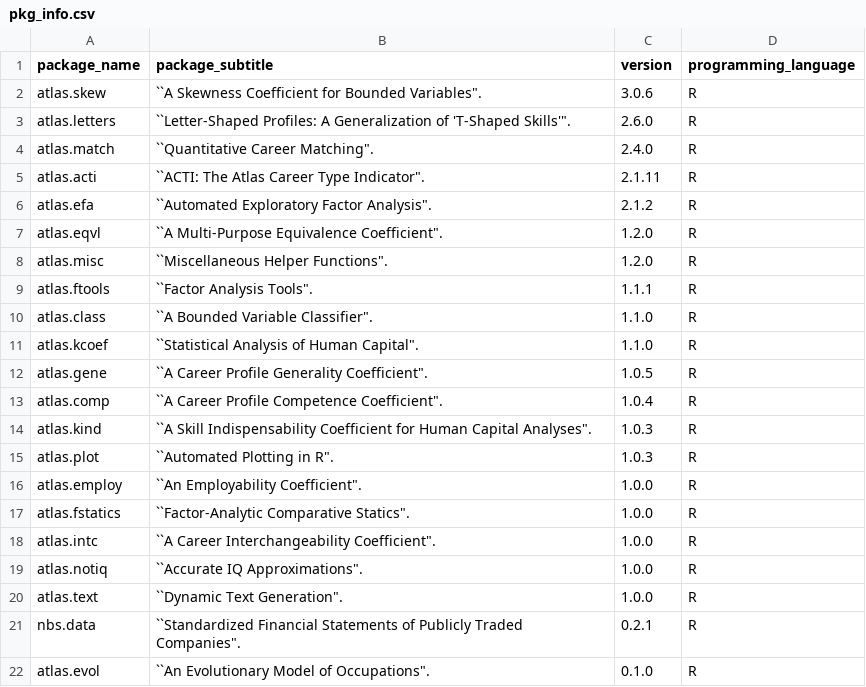
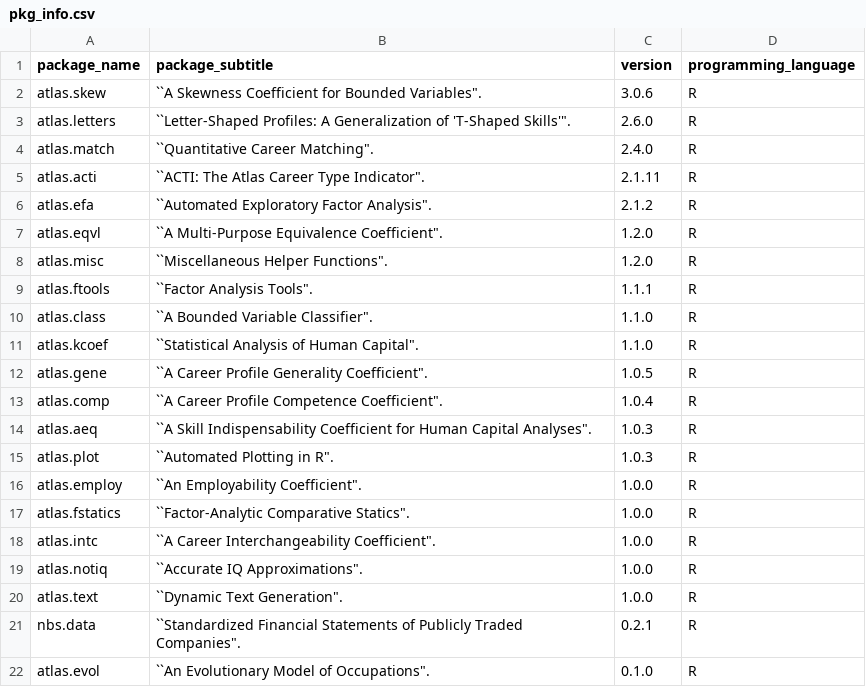
Before and after one commit to CaoBittencourt/auto.cv, a CSV file: pkg_info.csv, drawn as a sheet.

```diff
--- a/pkg_info.csv
+++ b/pkg_info.csv
@@ -13,3 +13,3 @@ atlas.gene,"``A Career Profile Generality Coefficient"".",1.0.5,R
 atlas.comp,"``A Career Profile Competence Coefficient"".",1.0.4,R
-atlas.kind,"``A Skill Indispensability Coefficient for Human Capital Analyses"".",1.0.3,R
+atlas.aeq,"``A Skill Indispensability Coefficient for Human Capital Analyses"".",1.0.3,R
 atlas.plot,"``Automated Plotting in R"".",1.0.3,R
```
Also changed, not shown: 1 other file.
